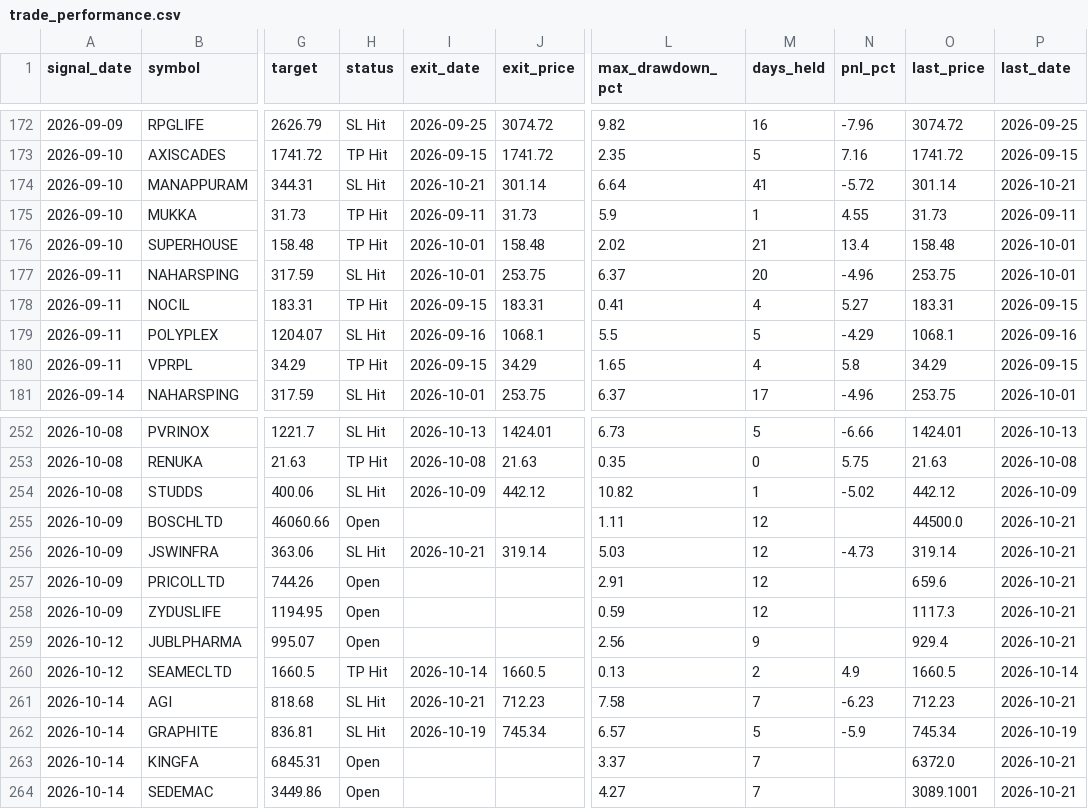
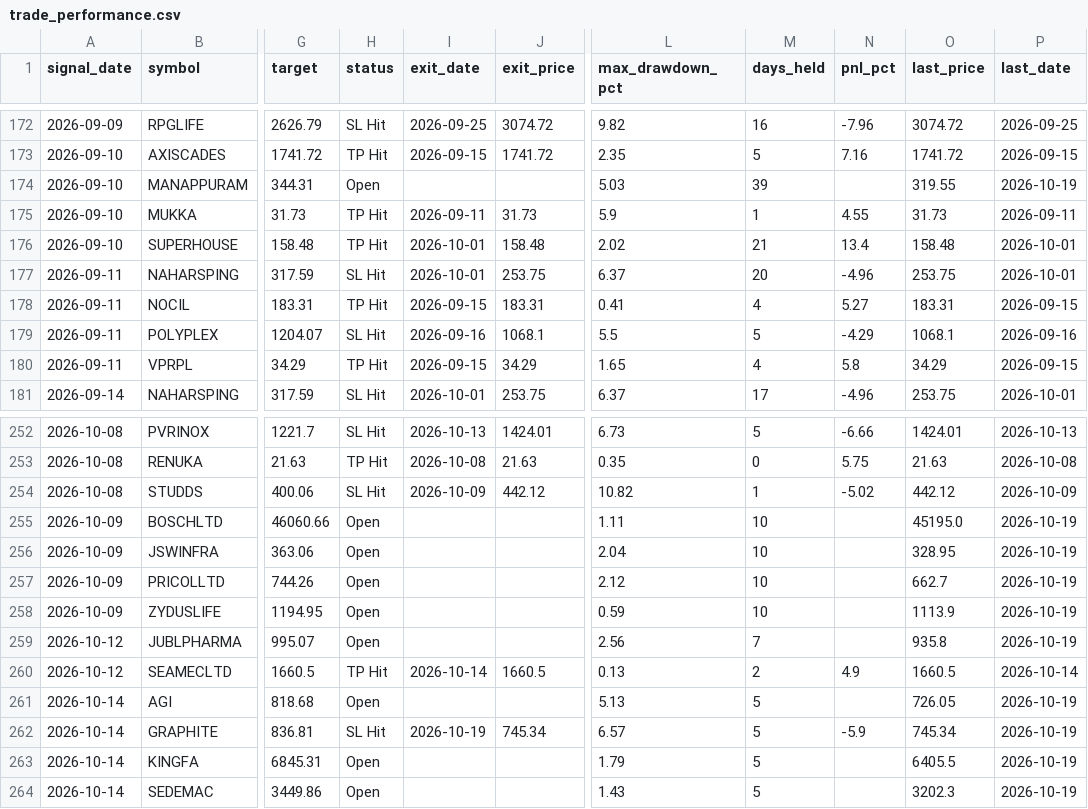
Before and after one commit to faizjio7011-code/checking-trade-signals, a CSV file: report_in/trade_performance.csv, drawn as a sheet; only a part is shown, gaps mark what is left out; the diff covers the shown part only; the diff names each change by its address in the sheet, - before the commit and + after, or states it on an @@ line.

```diff
--- a/report_in/trade_performance.csv
+++ b/report_in/trade_performance.csv
-H174 (status): SL Hit
+H174 (status): Open
-I174 (exit_date): 2026-10-21
+I174 (exit_date): (empty)
-J174 (exit_price): 301.14
+J174 (exit_price): (empty)
-L174 (max_drawdown_pct): 6.64
+L174 (max_drawdown_pct): 5.03
-M174 (days_held): 41
+M174 (days_held): 39
-N174 (pnl_pct): -5.72
+N174 (pnl_pct): (empty)
-O174 (last_price): 301.14
+O174 (last_price): 319.55
-P174 (last_date): 2026-10-21
+P174 (last_date): 2026-10-19
-M255:M258 (days_held): 12
+M255:M258 (days_held): 10
-O255 (last_price): 44500.0
+O255 (last_price): 45195.0
-P255:P259 (last_date): 2026-10-21
+P255:P259 (last_date): 2026-10-19
-H256 (status): SL Hit
+H256 (status): Open
-I256 (exit_date): 2026-10-21
+I256 (exit_date): (empty)
-J256 (exit_price): 319.14
+J256 (exit_price): (empty)
-L256 (max_drawdown_pct): 5.03
+L256 (max_drawdown_pct): 2.04
-N256 (pnl_pct): -4.73
+N256 (pnl_pct): (empty)
-O256 (last_price): 319.14
+O256 (last_price): 328.95
-L257 (max_drawdown_pct): 2.91
+L257 (max_drawdown_pct): 2.12
-O257 (last_price): 659.6
+O257 (last_price): 662.7
-O258 (last_price): 1117.3
+O258 (last_price): 1113.9
-M259 (days_held): 9
+M259 (days_held): 7
-O259 (last_price): 929.4
+O259 (last_price): 935.8
-H261 (status): SL Hit
+H261 (status): Open
-I261 (exit_date): 2026-10-21
+I261 (exit_date): (empty)
-J261 (exit_price): 712.23
+J261 (exit_price): (empty)
-L261 (max_drawdown_pct): 7.58
+L261 (max_drawdown_pct): 5.13
-M261 (days_held): 7
+M261 (days_held): 5
-N261 (pnl_pct): -6.23
+N261 (pnl_pct): (empty)
-O261 (last_price): 712.23
+O261 (last_price): 726.05
-P261 (last_date): 2026-10-21
+P261 (last_date): 2026-10-19
-L263 (max_drawdown_pct): 3.37
+L263 (max_drawdown_pct): 1.79
-M263:M264 (days_held): 7
+M263:M264 (days_held): 5
-O263 (last_price): 6372.0
+O263 (last_price): 6405.5
-P263:P264 (last_date): 2026-10-21
+P263:P264 (last_date): 2026-10-19
-L264 (max_drawdown_pct): 4.27
+L264 (max_drawdown_pct): 1.43
-O264 (last_price): 3089.1001
+O264 (last_price): 3202.3
```
Also changed, not shown: 2 removed rows and 125 edited cells elsewhere in this file, report/reentry.csv, report/sl_hit.csv, 7 other files.
